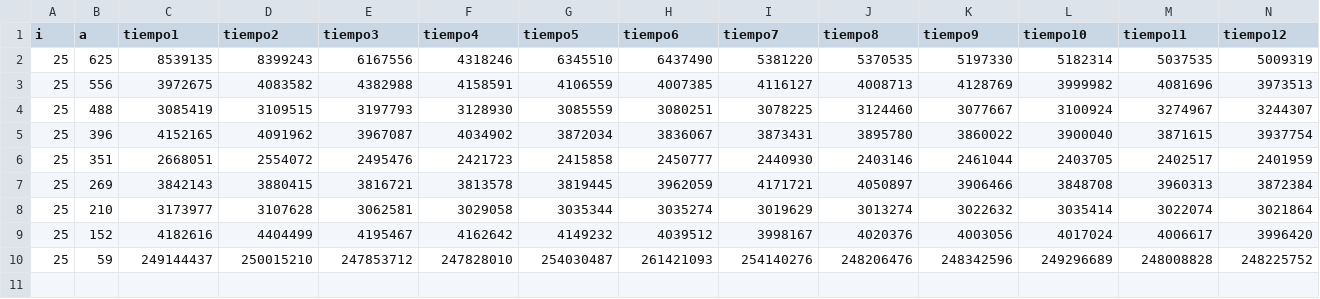
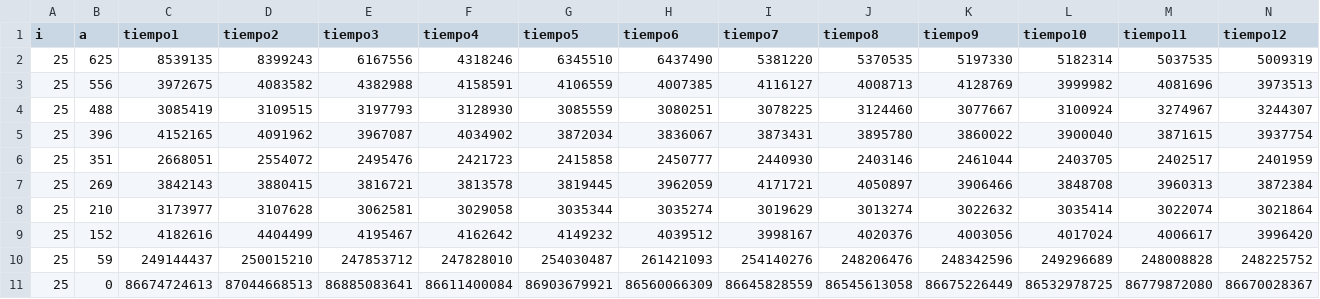
Before and after one commit to cat-j/algo3-tp1, a CSV file: tp/mediciones/acreciente_05_sinpoda.csv, drawn as a sheet; only a part is shown; rows hold the shown columns only; the diff names each change by its address in the sheet, - before the commit and + after, or states it on an @@ line.

```diff
--- a/tp/mediciones/acreciente_05_sinpoda.csv
+++ b/tp/mediciones/acreciente_05_sinpoda.csv
+row 11: 25 | 0 | 86674724613 | 87044668513 | 86885083641 | 86611400084 | 86903679921 | 86560066309 | 86645828559 | 86545613058 | 86675226449 | 86532978725 | 86779872080 | 86670028367
```
Also changed, not shown: tp/casosnuevos/mediciones/icreciente_05_10_sinpoda.csv, 41 other files.
